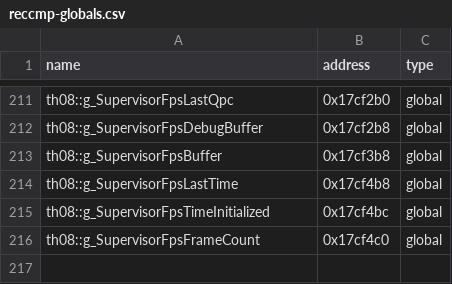
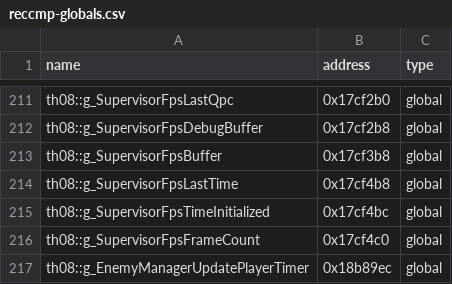
Before and after one commit to koishikois259/th08-multi, a CSV file: config/reccmp-globals.csv, drawn as a sheet; only a part is shown, gaps mark what is left out; the diff names each change by its address in the sheet, - before the commit and + after, or states it on an @@ line.

```diff
--- a/config/reccmp-globals.csv
+++ b/config/reccmp-globals.csv
+row 217: th08::g_EnemyManagerUpdatePlayerTimer | 0x18b89ec | global
```
Also changed, not shown: config/implemented.csv, config/mapping.csv, 8 other files.
